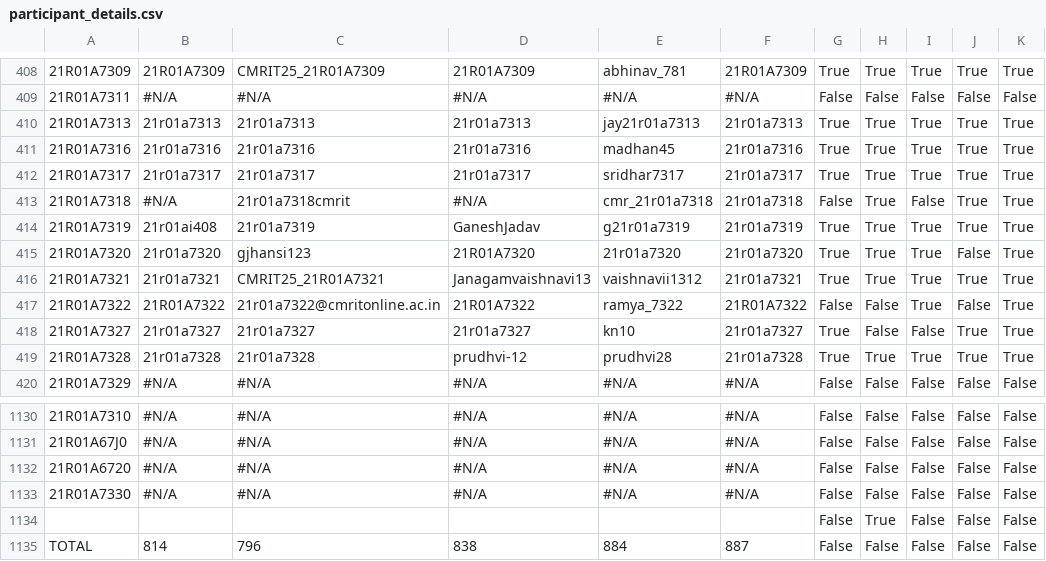
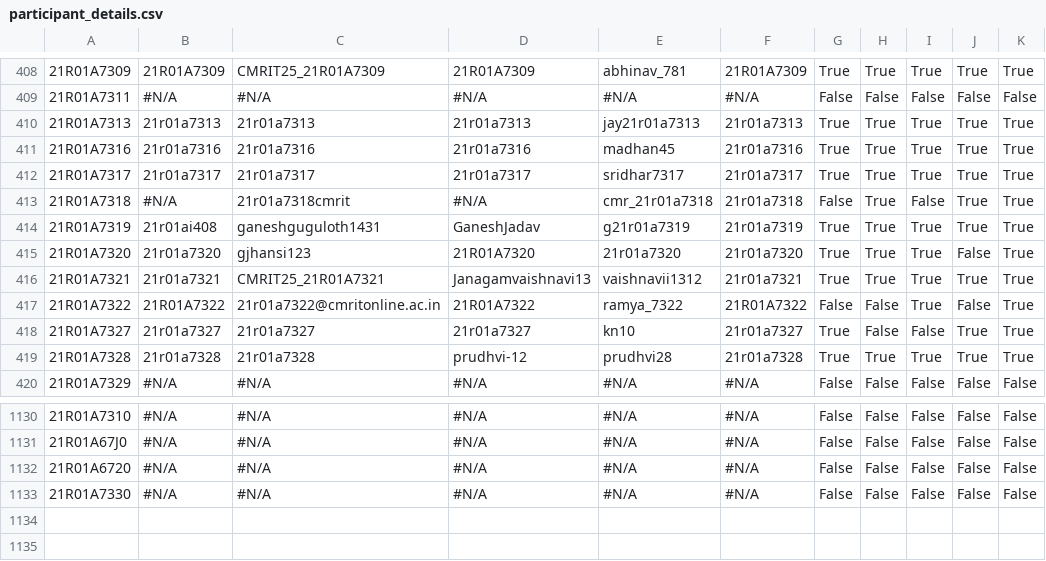
Before and after one commit to gabyah92/CMRIT2025Leaderboard, a CSV file: src/main/resources/participant_details.csv, drawn as a sheet; only a part is shown, gaps mark what is left out; the diff names each change by its address in the sheet, - before the commit and + after, or states it on an @@ line.

```diff
--- a/src/main/resources/participant_details.csv
+++ b/src/main/resources/participant_details.csv
-C414: 21r01a7319
+C414: ganeshguguloth1431
-row 1134:  |  |  |  |  |  | False | True | False | False | False
-row 1135: TOTAL | 814 | 796 | 838 | 884 | 887 | False | False | False | False | False
```
